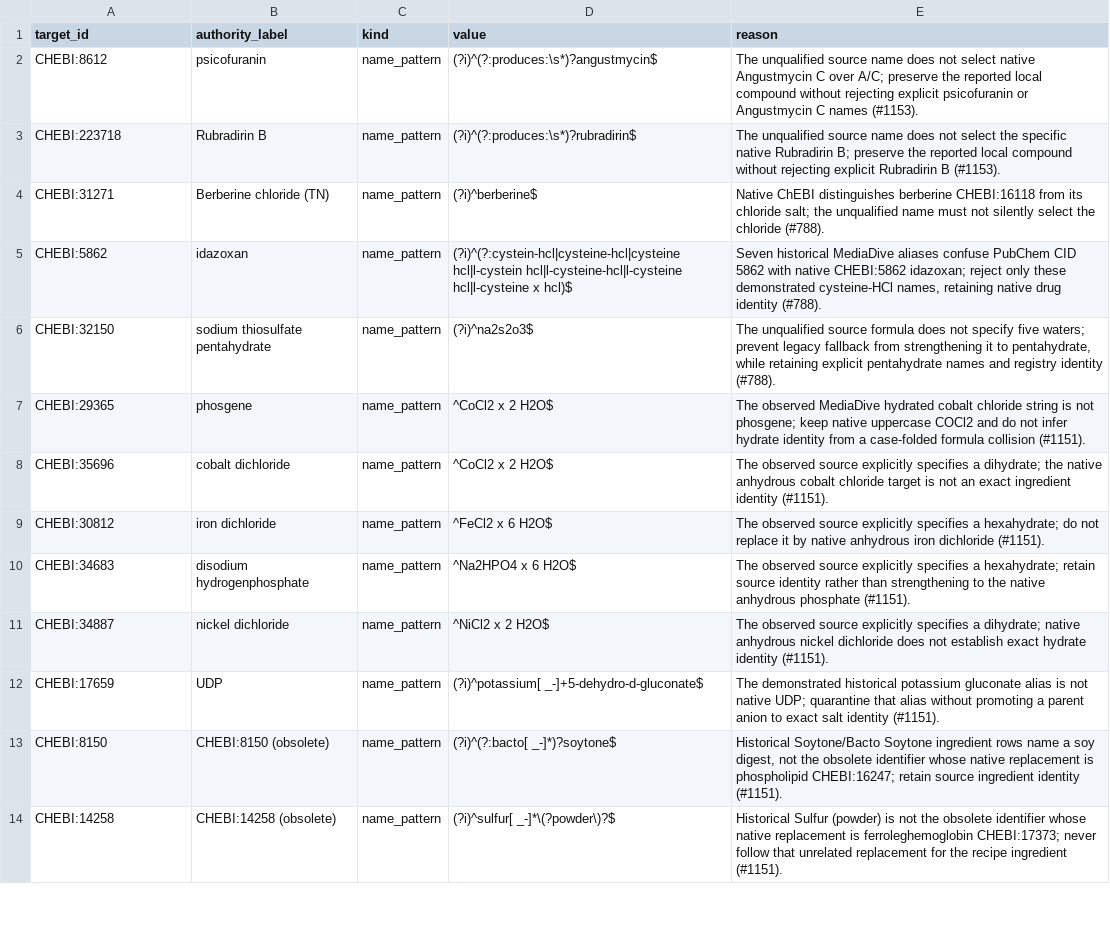
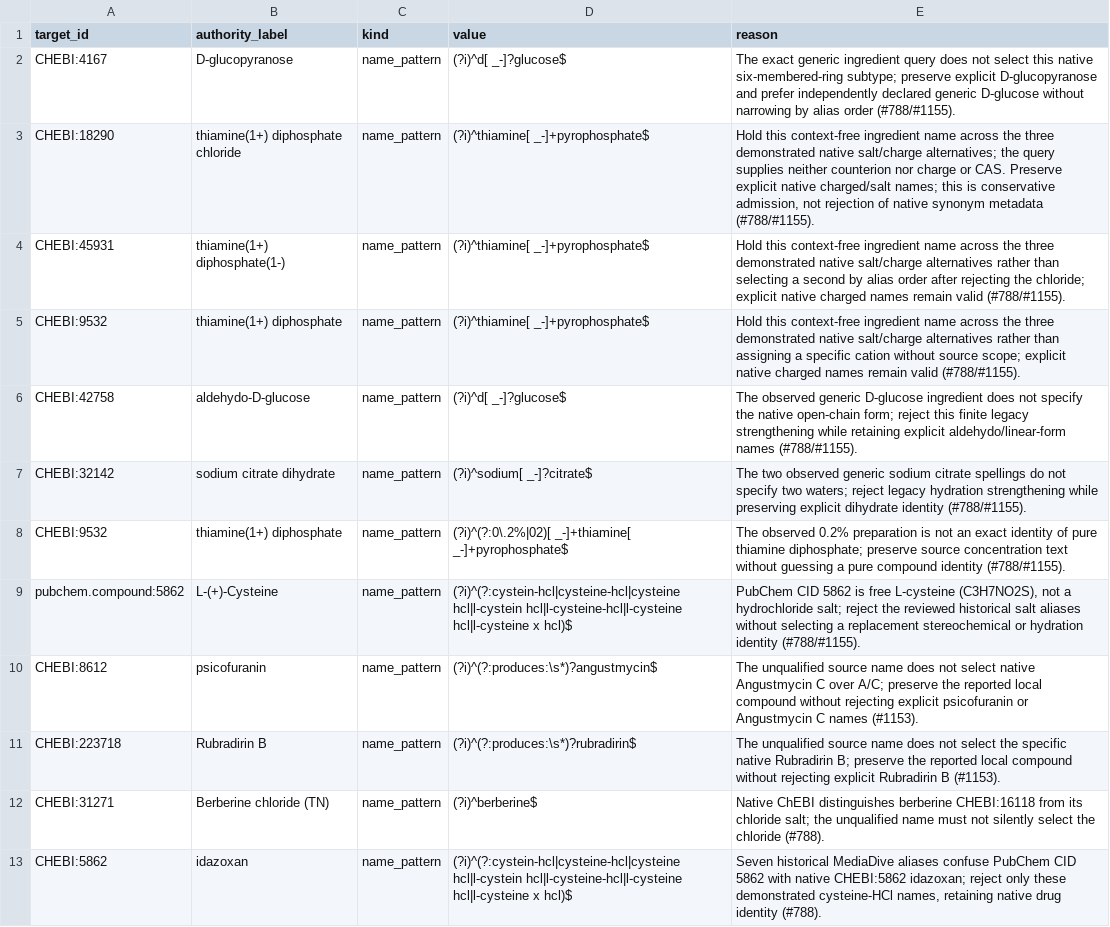
Before and after one commit to Knowledge-Graph-Hub/kg-microbe, a TSV file: mappings/ingredient_identity_exclusions.tsv, drawn as a sheet; only a part is shown; the shorter side is filled out with more unchanged rows; the diff names each change by its address in the sheet, - before the commit and + after, or states it on an @@ line.

Commit message:
fix: enforce reviewed ingredient scope across fallback namespaces (#1155)

```diff
--- a/mappings/ingredient_identity_exclusions.tsv
+++ b/mappings/ingredient_identity_exclusions.tsv
+row 2: CHEBI:4167 | D-glucopyranose | name_pattern | (?i)^d[ _-]?glucose$ | The exact generic ingredient query does not select this native six-membered-ring subtype; preserve explicit D-glucopyranose and prefer independently declared generic D-glucose without narrowing by alias order (#788/#1155).
+row 3: CHEBI:18290 | thiamine(1+) diphosphate chloride | name_pattern | (?i)^thiamine[ _-]+pyrophosphate$ | Hold this context-free ingredient name across the three demonstrated native salt/charge alternatives; the query supplies neither counterion nor charge or CAS. Preserve explicit native charged/salt names; this is conservative admission, not rejection of native synonym metadata (#788/#1155).
+row 4: CHEBI:45931 | thiamine(1+) diphosphate(1-) | name_pattern | (?i)^thiamine[ _-]+pyrophosphate$ | Hold this context-free ingredient name across the three demonstrated native salt/charge alternatives rather than selecting a second by alias order after rejecting the chloride; explicit native charged names remain valid (#788/#1155).
+row 5: CHEBI:9532 | thiamine(1+) diphosphate | name_pattern | (?i)^thiamine[ _-]+pyrophosphate$ | Hold this context-free ingredient name across the three demonstrated native salt/charge alternatives rather than assigning a specific cation without source scope; explicit native charged names remain valid (#788/#1155).
+row 6: CHEBI:42758 | aldehydo-D-glucose | name_pattern | (?i)^d[ _-]?glucose$ | The observed generic D-glucose ingredient does not specify the native open-chain form; reject this finite legacy strengthening while retaining explicit aldehydo/linear-form names (#788/#1155).
+row 7: CHEBI:32142 | sodium citrate dihydrate | name_pattern | (?i)^sodium[ _-]?citrate$ | The two observed generic sodium citrate spellings do not specify two waters; reject legacy hydration strengthening while preserving explicit dihydrate identity (#788/#1155).
+row 8: CHEBI:9532 | thiamine(1+) diphosphate | name_pattern | (?i)^(?:0\.2%|02)[ _-]+thiamine[ _-]+pyrophosphate$ | The observed 0.2% preparation is not an exact identity of pure thiamine diphosphate; preserve source concentration text without guessing a pure compound identity (#788/#1155).
+row 9: pubchem.compound:5862 | L-(+)-Cysteine | name_pattern | (?i)^(?:cystein-hcl|cysteine-hcl|cysteine hcl|l-cystein hcl|l-cysteine-hcl|l-cysteine hcl|l-cysteine x hcl)$ | PubChem CID 5862 is free L-cysteine (C3H7NO2S), not a hydrochloride salt; reject the reviewed historical salt aliases without selecting a replacement stereochemical or hydration identity (#788/#1155).
```
Also changed, not shown: 7 other files.
